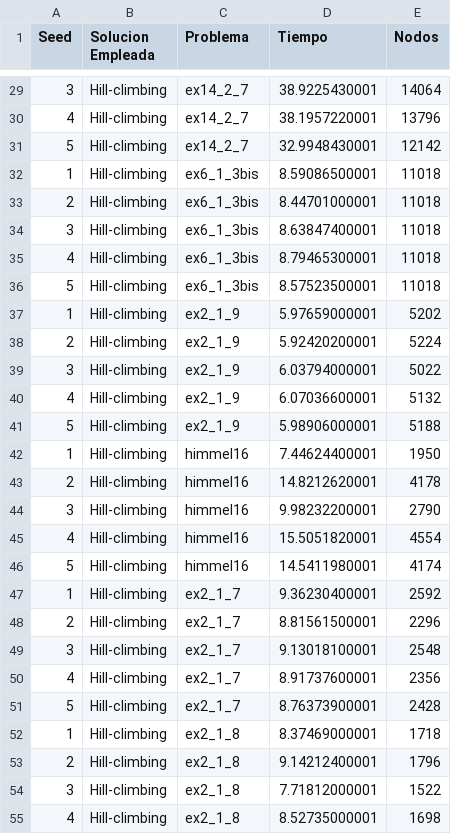
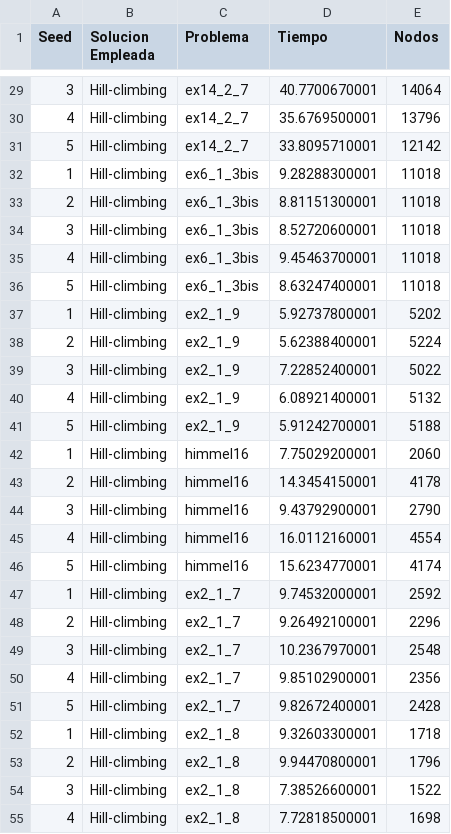
Before and after one commit to Ketbome/Tesis, a CSV file: Trabajo/Data/hill-climbing.csv, drawn as a sheet; only a part is shown, gaps mark what is left out; the diff covers the shown part only.

```diff
--- a/Trabajo/Data/hill-climbing.csv
+++ b/Trabajo/Data/hill-climbing.csv
@@ -29,27 +29,27 @@ Seed,Solucion Empleada,Problema,Tiempo,Nodos
-3,Hill-climbing,ex14_2_7,38.9225430001,14064
-4,Hill-climbing,ex14_2_7,38.1957220001,13796
-5,Hill-climbing,ex14_2_7,32.9948430001,12142
-1,Hill-climbing,ex6_1_3bis,8.59086500001,11018
-2,Hill-climbing,ex6_1_3bis,8.44701000001,11018
-3,Hill-climbing,ex6_1_3bis,8.63847400001,11018
-4,Hill-climbing,ex6_1_3bis,8.79465300001,11018
-5,Hill-climbing,ex6_1_3bis,8.57523500001,11018
-1,Hill-climbing,ex2_1_9,5.97659000001,5202
-2,Hill-climbing,ex2_1_9,5.92420200001,5224
-3,Hill-climbing,ex2_1_9,6.03794000001,5022
-4,Hill-climbing,ex2_1_9,6.07036600001,5132
-5,Hill-climbing,ex2_1_9,5.98906000001,5188
-1,Hill-climbing,himmel16,7.44624400001,1950
-2,Hill-climbing,himmel16,14.8212620001,4178
-3,Hill-climbing,himmel16,9.98232200001,2790
-4,Hill-climbing,himmel16,15.5051820001,4554
-5,Hill-climbing,himmel16,14.5411980001,4174
-1,Hill-climbing,ex2_1_7,9.36230400001,2592
-2,Hill-climbing,ex2_1_7,8.81561500001,2296
-3,Hill-climbing,ex2_1_7,9.13018100001,2548
-4,Hill-climbing,ex2_1_7,8.91737600001,2356
-5,Hill-climbing,ex2_1_7,8.76373900001,2428
-1,Hill-climbing,ex2_1_8,8.37469000001,1718
-2,Hill-climbing,ex2_1_8,9.14212400001,1796
-3,Hill-climbing,ex2_1_8,7.71812000001,1522
-4,Hill-climbing,ex2_1_8,8.52735000001,1698
+3,Hill-climbing,ex14_2_7,40.7700670001,14064
+4,Hill-climbing,ex14_2_7,35.6769500001,13796
+5,Hill-climbing,ex14_2_7,33.8095710001,12142
+1,Hill-climbing,ex6_1_3bis,9.28288300001,11018
+2,Hill-climbing,ex6_1_3bis,8.81151300001,11018
+3,Hill-climbing,ex6_1_3bis,8.52720600001,11018
+4,Hill-climbing,ex6_1_3bis,9.45463700001,11018
+5,Hill-climbing,ex6_1_3bis,8.63247400001,11018
+1,Hill-climbing,ex2_1_9,5.92737800001,5202
+2,Hill-climbing,ex2_1_9,5.62388400001,5224
+3,Hill-climbing,ex2_1_9,7.22852400001,5022
+4,Hill-climbing,ex2_1_9,6.08921400001,5132
+5,Hill-climbing,ex2_1_9,5.91242700001,5188
+1,Hill-climbing,himmel16,7.75029200001,2060
+2,Hill-climbing,himmel16,14.3454150001,4178
+3,Hill-climbing,himmel16,9.43792900001,2790
+4,Hill-climbing,himmel16,16.0112160001,4554
+5,Hill-climbing,himmel16,15.6234770001,4174
+1,Hill-climbing,ex2_1_7,9.74532000001,2592
+2,Hill-climbing,ex2_1_7,9.26492100001,2296
+3,Hill-climbing,ex2_1_7,10.2367970001,2548
+4,Hill-climbing,ex2_1_7,9.85102900001,2356
+5,Hill-climbing,ex2_1_7,9.82672400001,2428
+1,Hill-climbing,ex2_1_8,9.32603300001,1718
+2,Hill-climbing,ex2_1_8,9.94470800001,1796
+3,Hill-climbing,ex2_1_8,7.38526600001,1522
+4,Hill-climbing,ex2_1_8,7.72818500001,1698
```
Also changed, not shown: 33 edited cells elsewhere in this file, Trabajo/Data/simulated-annealing.csv, 4 other files.
